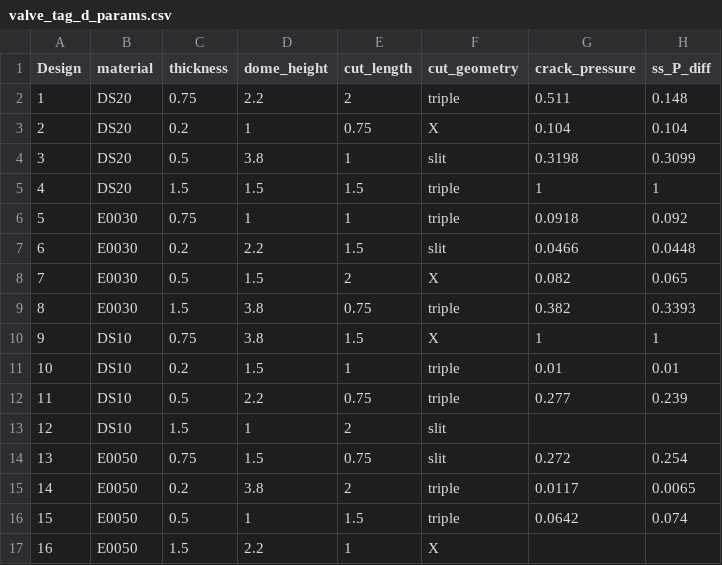
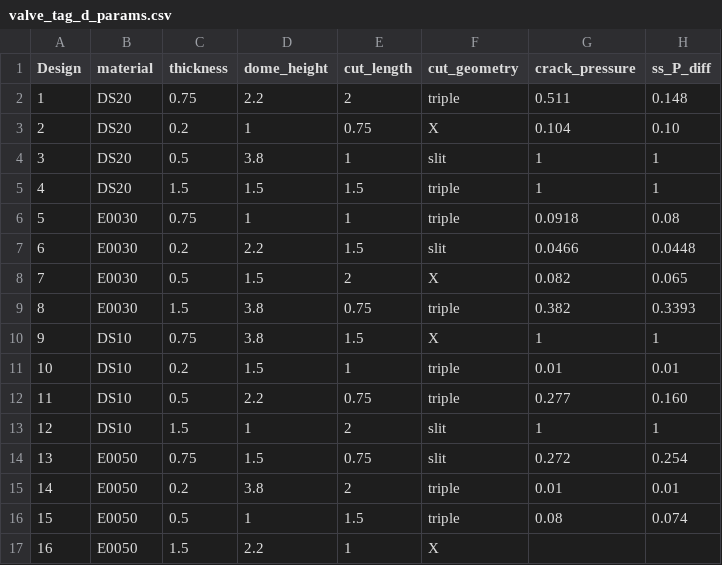
Before and after one commit to c-y-i/Mod_DOE, a CSV file: valve_tag_d_params.csv, drawn as a sheet.

Commit message:
Veirified valve test values.

```diff
--- a/valve_tag_d_params.csv
+++ b/valve_tag_d_params.csv
@@ -2,6 +2,6 @@ Design,material,thickness,dome_height,cut_length,cut_geometry,crack_pressure,ss_
 1,DS20,0.75,2.2,2,triple,0.511,0.148
-2,DS20,0.2,1,0.75,X,0.104,0.104
-3,DS20,0.5,3.8,1,slit,0.3198,0.3099
+2,DS20,0.2,1,0.75,X,0.104,0.10
+3,DS20,0.5,3.8,1,slit,1,1
 4,DS20,1.5,1.5,1.5,triple,1,1
-5,E0030,0.75,1,1,triple,0.0918,0.092
+5,E0030,0.75,1,1,triple,0.0918,0.08
 6,E0030,0.2,2.2,1.5,slit,0.0466,0.0448
@@ -11,7 +11,7 @@ Design,material,thickness,dome_height,cut_length,cut_geometry,crack_pressure,ss_
 10,DS10,0.2,1.5,1,triple,0.01,0.01
-11,DS10,0.5,2.2,0.75,triple,0.277,0.239
-12,DS10,1.5,1,2,slit,,
+11,DS10,0.5,2.2,0.75,triple,0.277,0.160
+12,DS10,1.5,1,2,slit,1,1
 13,E0050,0.75,1.5,0.75,slit,0.272,0.254
-14,E0050,0.2,3.8,2,triple,0.0117,0.0065
-15,E0050,0.5,1,1.5,triple,0.0642,0.074
+14,E0050,0.2,3.8,2,triple,0.01,0.01
+15,E0050,0.5,1,1.5,triple,0.08,0.074
 16,E0050,1.5,2.2,1,X,,
```
Also changed, not shown: 1 other file.
